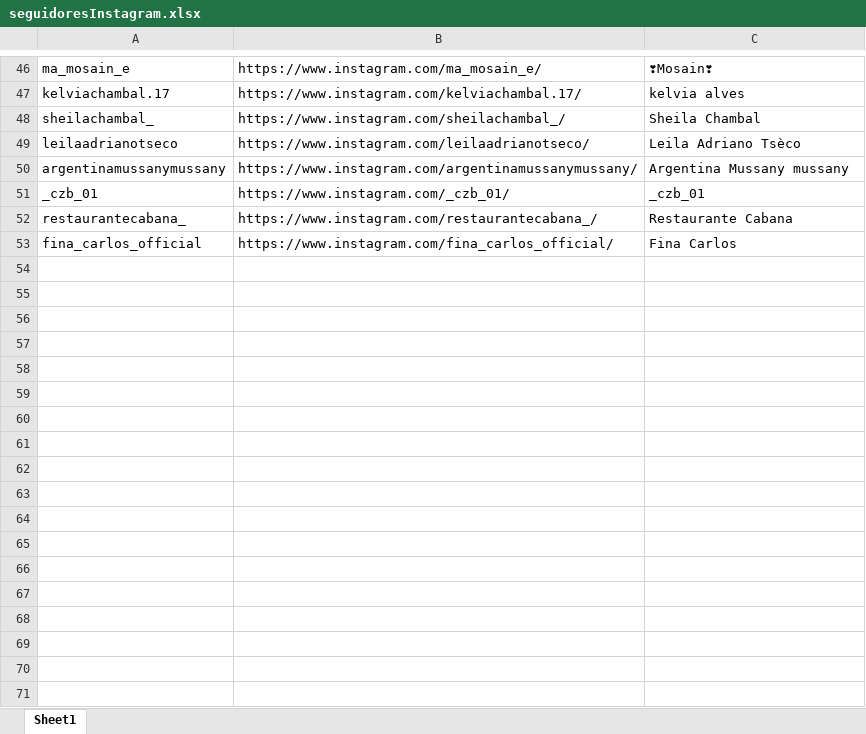
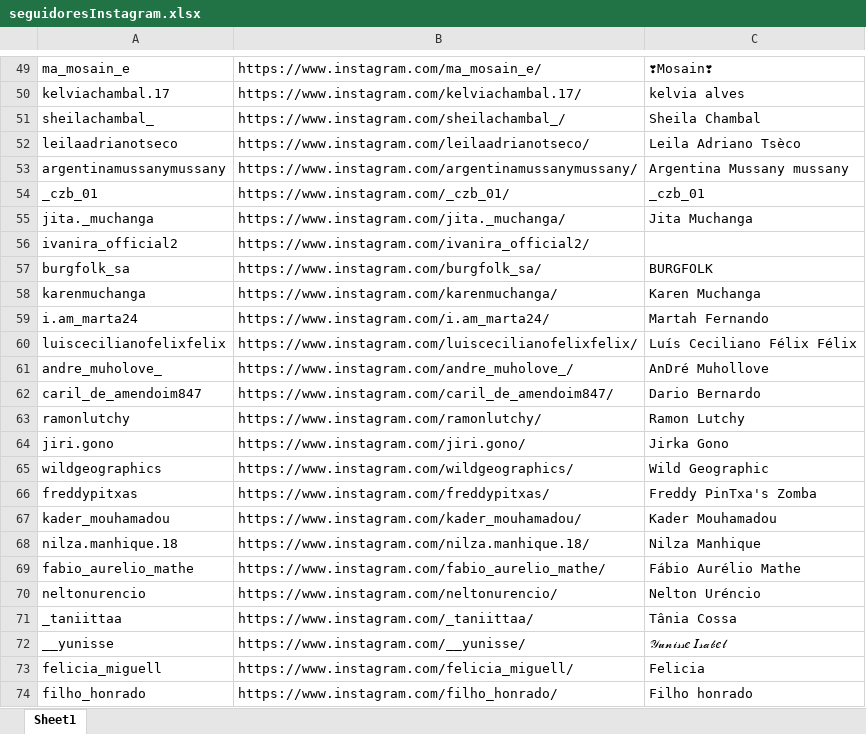
Before and after one commit to ArsenioLanga/InstagramRobot, an Excel workbook: seguidoresInstagram.xlsx, sheet Sheet1, drawn as a sheet; only a part is shown, gaps mark what is left out; values as stored, in another font and other column widths than the file's, no borders; removed rows and columns are numbered as before the commit, all else as after; the diff covers the shown part only; the diff names each change by its address in the sheet, - before the commit and + after, or states it on an @@ line.

```diff
--- a/seguidoresInstagram.xlsx (sheet Sheet1)
+++ b/seguidoresInstagram.xlsx (sheet Sheet1)
-row 52: restaurantecabana_ | https://www.instagram.com/restaurantecabana_/ | Restaurante Cabana
-row 53: fina_carlos_official | https://www.instagram.com/fina_carlos_official/ | Fina Carlos
+row 55: jita._muchanga | https://www.instagram.com/jita._muchanga/ | Jita Muchanga
+row 56: ivanira_official2 | https://www.instagram.com/ivanira_official2/
+row 57: burgfolk_sa | https://www.instagram.com/burgfolk_sa/ | BURGFOLK
+row 58: karenmuchanga | https://www.instagram.com/karenmuchanga/ | Karen Muchanga
+row 59: i.am_marta24 | https://www.instagram.com/i.am_marta24/ | Martah Fernando
+row 60: luiscecilianofelixfelix | https://www.instagram.com/luiscecilianofelixfelix/ | Luís Ceciliano Félix Félix
+row 61: andre_muholove_ | https://www.instagram.com/andre_muholove_/ | AnDré Muhollove
+row 62: caril_de_amendoim847 | https://www.instagram.com/caril_de_amendoim847/ | Dario Bernardo
+row 63: ramonlutchy | https://www.instagram.com/ramonlutchy/ | Ramon Lutchy
+row 64: jiri.gono | https://www.instagram.com/jiri.gono/ | Jirka Gono
+row 65: wildgeographics | https://www.instagram.com/wildgeographics/ | Wild Geographic
+row 66: freddypitxas | https://www.instagram.com/freddypitxas/ | Freddy PinTxa's Zomba
+row 67: kader_mouhamadou | https://www.instagram.com/kader_mouhamadou/ | Kader Mouhamadou
+row 68: nilza.manhique.18 | https://www.instagram.com/nilza.manhique.18/ | Nilza Manhique
+row 69: fabio_aurelio_mathe | https://www.instagram.com/fabio_aurelio_mathe/ | Fábio Aurélio Mathe
+row 70: neltonurencio | https://www.instagram.com/neltonurencio/ | Nelton Uréncio
+row 71: _taniittaa | https://www.instagram.com/_taniittaa/ | Tânia Cossa
+row 72: __yunisse | https://www.instagram.com/__yunisse/ | 𝒴𝓊𝓃𝒾𝓈𝓈𝑒 𝐼𝓈𝒶𝒷𝑒𝓁
+row 73: felicia_miguell | https://www.instagram.com/felicia_miguell/ | Felicia
+row 74: filho_honrado | https://www.instagram.com/filho_honrado/ | Filho honrado
```
Also changed, not shown: 462 added rows elsewhere in this sheet, 6 other files.
